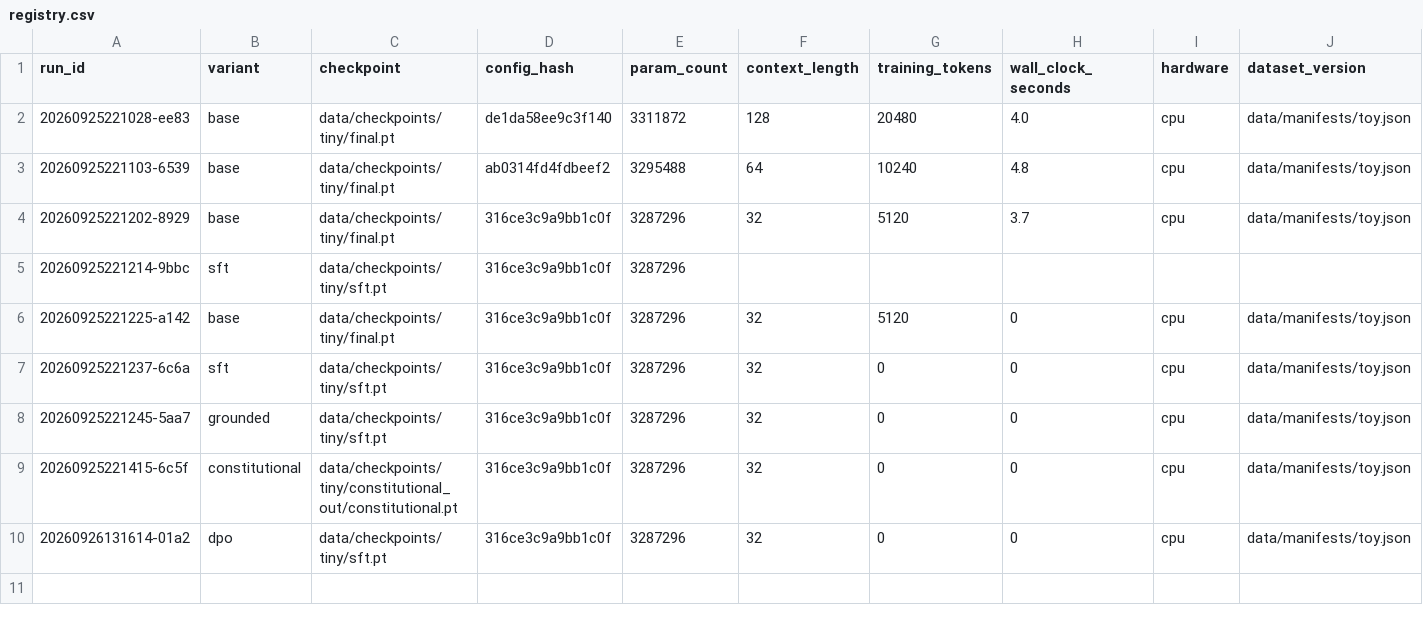
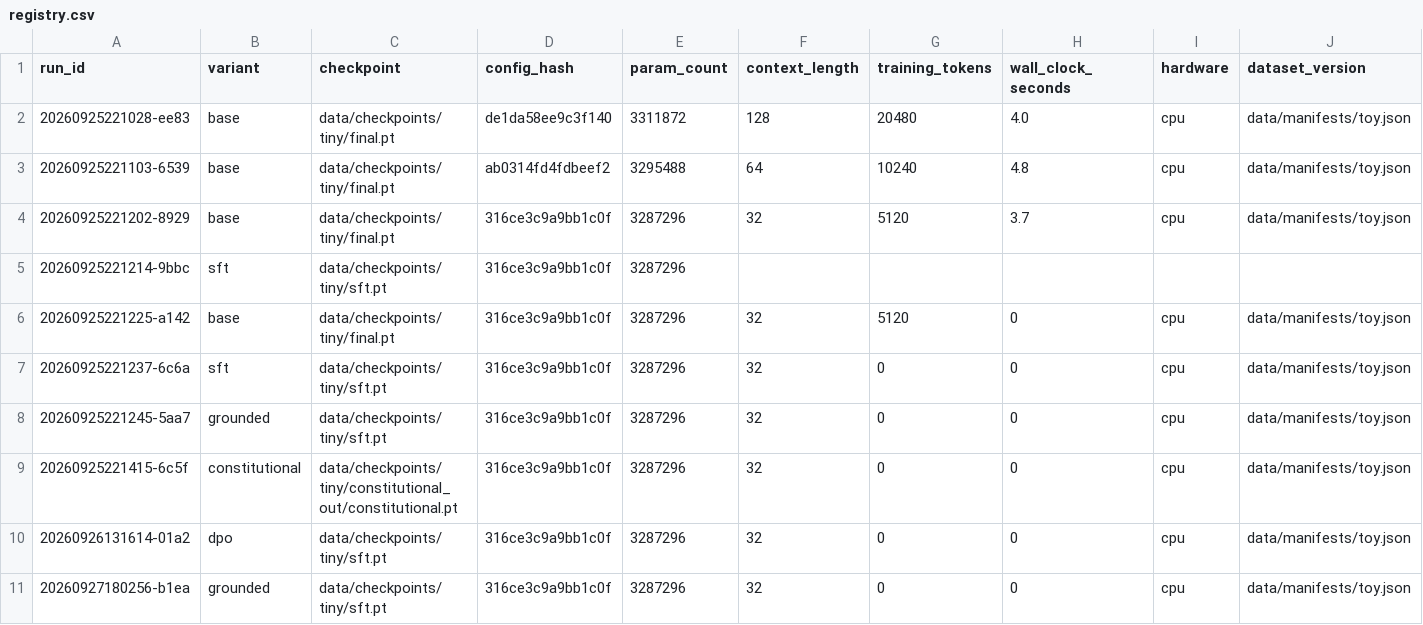
Before and after one commit to PhillipMtalika/triadlm, a CSV file: experiments/registry.csv, drawn as a sheet; only a part is shown; rows hold the shown columns only; the diff names each change by its address in the sheet, - before the commit and + after, or states it on an @@ line.

Commit message:
Extractive grounded answers + live wiki + 008

```diff
--- a/experiments/registry.csv
+++ b/experiments/registry.csv
+row 11: 20260927180256-b1ea | grounded | data/checkpoints/tiny/sft.pt | 316ce3c9a9bb1c0f | 3287296 | 32 | 0 | 0 | cpu | data/manifests/toy.json
```
Also changed, not shown: 5 other files.
